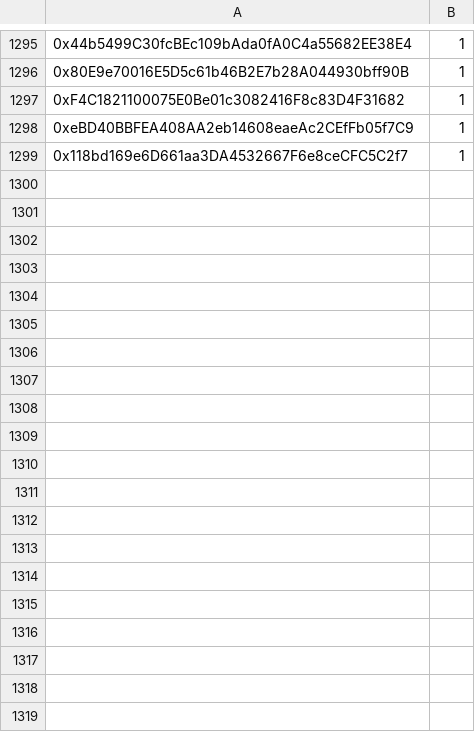
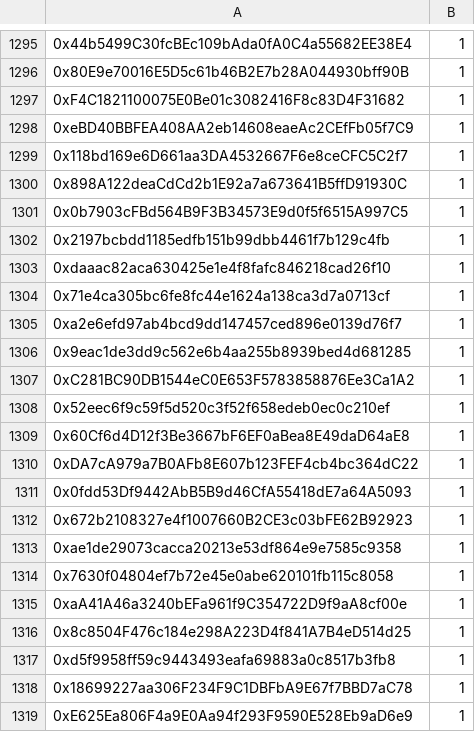
Before and after one commit to jesuzzback/drippp, a CSV file: data/FCFS.csv, drawn as a sheet; only a part is shown, gaps mark what is left out; the diff covers the shown part only; the diff names each change by its address in the sheet, - before the commit and + after, or states it on an @@ line.

Commit message:
Update FCFS.csv

```diff
--- a/data/FCFS.csv
+++ b/data/FCFS.csv
+row 1300: 0x898A122deaCdCd2b1E92a7a673641B5ffD91930C | 1
+row 1301: 0x0b7903cFBd564B9F3B34573E9d0f5f6515A997C5 | 1
+row 1302: 0x2197bcbdd1185edfb151b99dbb4461f7b129c4fb | 1
+row 1303: 0xdaaac82aca630425e1e4f8fafc846218cad26f10 | 1
+row 1304: 0x71e4ca305bc6fe8fc44e1624a138ca3d7a0713cf | 1
+row 1305: 0xa2e6efd97ab4bcd9dd147457ced896e0139d76f7 | 1
+row 1306: 0x9eac1de3dd9c562e6b4aa255b8939bed4d681285 | 1
+row 1307: 0xC281BC90DB1544eC0E653F5783858876Ee3Ca1A2 | 1
+row 1308: 0x52eec6f9c59f5d520c3f52f658edeb0ec0c210ef | 1
+row 1309: 0x60Cf6d4D12f3Be3667bF6EF0aBea8E49daD64aE8 | 1
+row 1310: 0xDA7cA979a7B0AFb8E607b123FEF4cb4bc364dC22 | 1
+row 1311: 0x0fdd53Df9442AbB5B9d46CfA55418dE7a64A5093 | 1
+row 1312: 0x672b2108327e4f1007660B2CE3c03bFE62B92923 | 1
+row 1313: 0xae1de29073cacca20213e53df864e9e7585c9358 | 1
+row 1314: 0x7630f04804ef7b72e45e0abe620101fb115c8058 | 1
+row 1315: 0xaA41A46a3240bEFa961f9C354722D9f9aA8cf00e | 1
+row 1316: 0x8c8504F476c184e298A223D4f841A7B4eD514d25 | 1
+row 1317: 0xd5f9958ff59c9443493eafa69883a0c8517b3fb8 | 1
+row 1318: 0x18699227aa306F234F9C1DBFbA9E67f7BBD7aC78 | 1
+row 1319: 0xE625Ea806F4a9E0Aa94f293F9590E528Eb9aD6e9 | 1
```
Also changed, not shown: 41 added rows elsewhere in this file.
